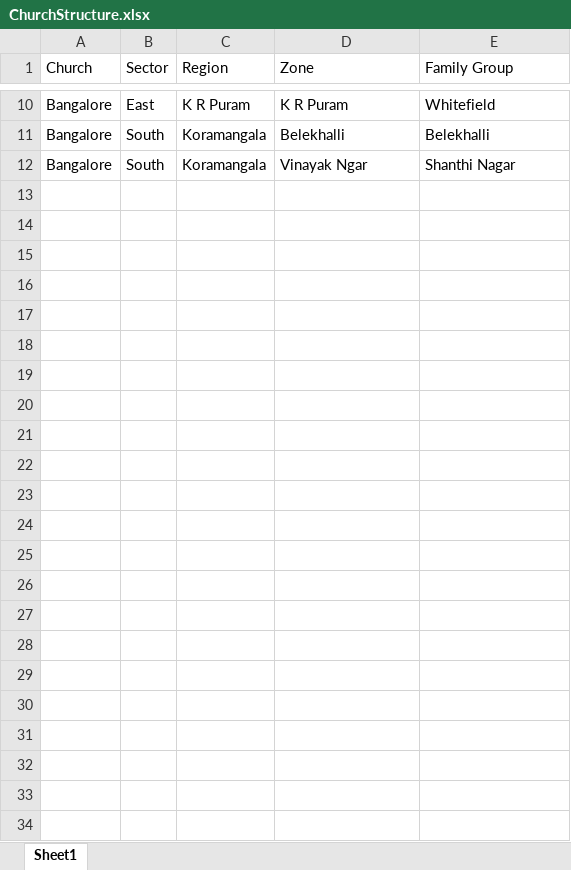
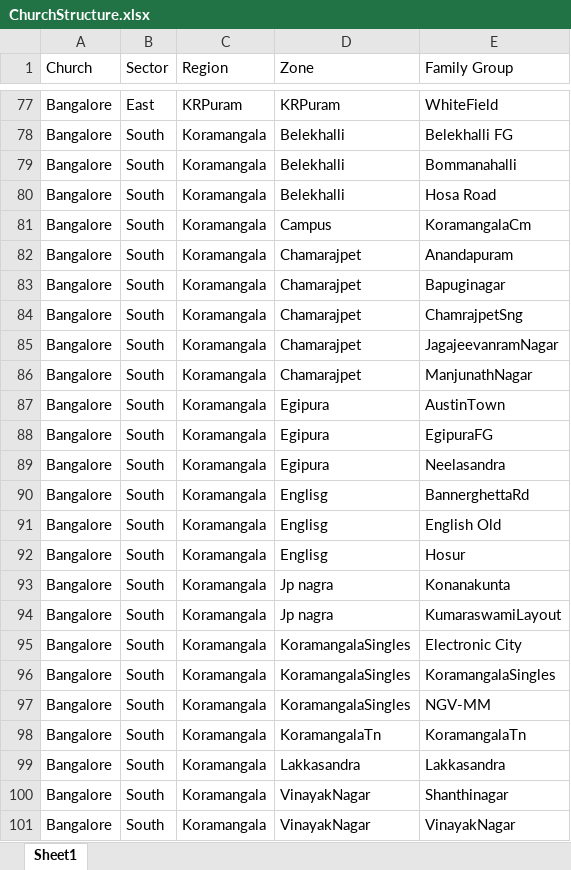
Before and after one commit to verfran/cms, an Excel workbook: FRNChurch/FRNChurchStructure/static/FRNChurchStructure/InputData/ChurchStructure.xlsx, sheet Sheet1, drawn as a sheet; only a part is shown, gaps mark what is left out; values as stored, in another font and other column widths than the file's, no borders; addresses are those after the commit; the diff covers the shown part only; the diff names each change by its address in the sheet, - before the commit and + after, or states it on an @@ line.

Commit message:
group, childrenGroup API
Following APIs added

http://127.0.0.1:8000/api/Group/190/
http://127.0.0.1:8000/api/ChildrenGroup/193

```diff
--- a/FRNChurch/FRNChurchStructure/static/FRNChurchStructure/InputData/ChurchStructure.xlsx (sheet Sheet1)
+++ b/FRNChurch/FRNChurchStructure/static/FRNChurchStructure/InputData/ChurchStructure.xlsx (sheet Sheet1)
-C77 (Region): K R Puram
+C77 (Region): KRPuram
-D77 (Zone): K R Puram
+D77 (Zone): KRPuram
-E77 (Family Group): Whitefield
+E77 (Family Group): WhiteField
-E78 (Family Group): Belekhalli
+E78 (Family Group): Belekhalli FG
+row 79: Bangalore | South | Koramangala | Belekhalli | Bommanahalli
+row 80: Bangalore | South | Koramangala | Belekhalli | Hosa Road
+row 81: Bangalore | South | Koramangala | Campus | KoramangalaCm
+row 82: Bangalore | South | Koramangala | Chamarajpet | Anandapuram
+row 83: Bangalore | South | Koramangala | Chamarajpet | Bapuginagar
+row 84: Bangalore | South | Koramangala | Chamarajpet | ChamrajpetSng
+row 85: Bangalore | South | Koramangala | Chamarajpet | JagajeevanramNagar
+row 86: Bangalore | South | Koramangala | Chamarajpet | ManjunathNagar
+row 87: Bangalore | South | Koramangala | Egipura | AustinTown
+row 88: Bangalore | South | Koramangala | Egipura | EgipuraFG
+row 89: Bangalore | South | Koramangala | Egipura | Neelasandra
+row 90: Bangalore | South | Koramangala | Englisg | BannerghettaRd
+row 91: Bangalore | South | Koramangala | Englisg | English Old
+row 92: Bangalore | South | Koramangala | Englisg | Hosur
+row 93: Bangalore | South | Koramangala | Jp nagra | Konanakunta
+row 94: Bangalore | South | Koramangala | Jp nagra | KumaraswamiLayout
+row 95: Bangalore | South | Koramangala | KoramangalaSingles | Electronic City
+row 96: Bangalore | South | Koramangala | KoramangalaSingles | KoramangalaSingles
+row 97: Bangalore | South | Koramangala | KoramangalaSingles | NGV-MM
+row 98: Bangalore | South | Koramangala | KoramangalaTn | KoramangalaTn
+row 99: Bangalore | South | Koramangala | Lakkasandra | Lakkasandra
-D100 (Zone): Vinayak Ngar
+D100 (Zone): VinayakNagar
-E100 (Family Group): Shanthi Nagar
+E100 (Family Group): Shanthinagar
+row 101: Bangalore | South | Koramangala | VinayakNagar | VinayakNagar
```
Also changed, not shown: 67 added rows and 8 edited cells elsewhere in this sheet, 8 other files.
